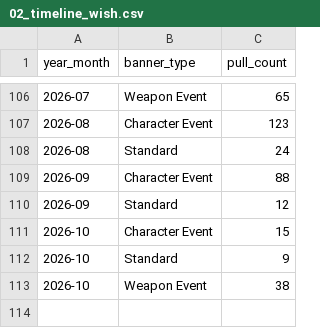
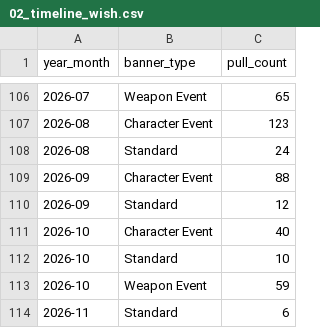
Before and after one commit to noviardhana/history_gi, a CSV file: outputs/02_timeline_wish.csv, drawn as a sheet; only a part is shown, gaps mark what is left out.

```diff
--- a/outputs/02_timeline_wish.csv
+++ b/outputs/02_timeline_wish.csv
@@ -110,4 +110,5 @@ year_month,banner_type,pull_count
 2026-09,Standard,12
-2026-10,Character Event,15
-2026-10,Standard,9
-2026-10,Weapon Event,38
+2026-10,Character Event,40
+2026-10,Standard,10
+2026-10,Weapon Event,59
+2026-11,Standard,6
```
Also changed, not shown: outputs/01_total_pull_progress_akun.csv, outputs/04_win_lose_50_50.csv, 14 other files.
